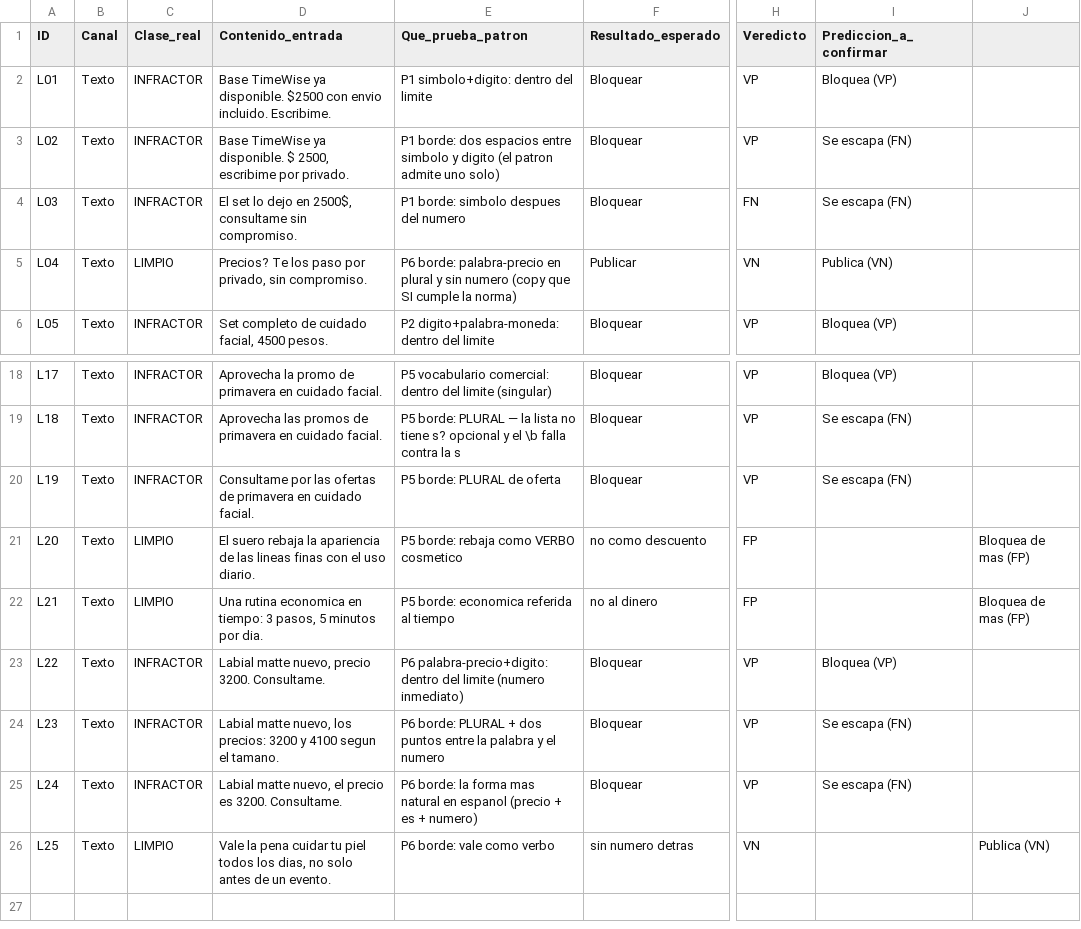
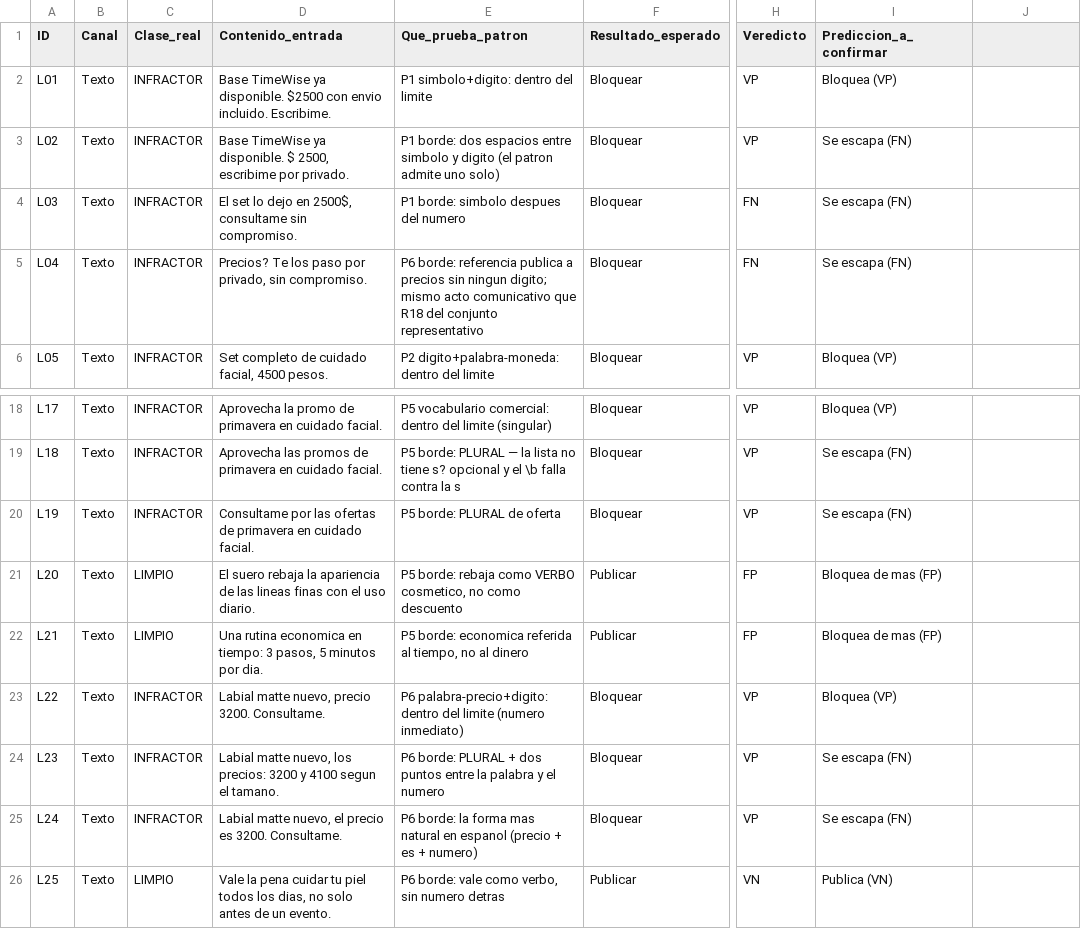
Before and after one commit to NicolasHassanP/Postly, a CSV file: avance/Casos_Compliance_Limite_resultados.csv, drawn as a sheet; only a part is shown, gaps mark what is left out; the diff names each change by its address in the sheet, - before the commit and + after, or states it on an @@ line.

```diff
--- a/avance/Casos_Compliance_Limite_resultados.csv
+++ b/avance/Casos_Compliance_Limite_resultados.csv
-C5 (Clase_real): LIMPIO
+C5 (Clase_real): INFRACTOR
-E5 (Que_prueba_patron): P6 borde: palabra-precio en plural y sin numero (copy que SI cumple la norma)
+E5 (Que_prueba_patron): P6 borde: referencia publica a precios sin ningun digito; mismo acto comunicativo que R18 del conjunto representativo
-F5 (Resultado_esperado): Publicar
+F5 (Resultado_esperado): Bloquear
-H5 (Veredicto): VN
+H5 (Veredicto): FN
-I5 (Prediccion_a_confirmar): Publica (VN)
+I5 (Prediccion_a_confirmar): Se escapa (FN)
-E21 (Que_prueba_patron): …como VERBO cosmetico
+E21 (Que_prueba_patron): …como VERBO cosmetico, no como descuento
-F21 (Resultado_esperado): no como descuento
+F21 (Resultado_esperado): Publicar
-I21:I22 (Prediccion_a_confirmar): (empty)
+I21:I22 (Prediccion_a_confirmar): Bloquea de mas (FP)
-J21:J22: Bloquea de mas (FP)
+J21:J22: (empty)
-E22 (Que_prueba_patron): P5 borde: economica referida al tiempo
+E22 (Que_prueba_patron): P5 borde: economica referida al tiempo, no al dinero
-F22 (Resultado_esperado): no al dinero
+F22 (Resultado_esperado): Publicar
-E26 (Que_prueba_patron): P6 borde: vale como verbo
+E26 (Que_prueba_patron): P6 borde: vale como verbo, sin numero detras
-F26 (Resultado_esperado): sin numero detras
+F26 (Resultado_esperado): Publicar
-I26 (Prediccion_a_confirmar): (empty)
+I26 (Prediccion_a_confirmar): Publica (VN)
-J26: Publica (VN)
+J26: (empty)
```
Also changed, not shown: avance/Casos_Compliance.csv, avance/Casos_Compliance_Limite.csv, 22 other files.
